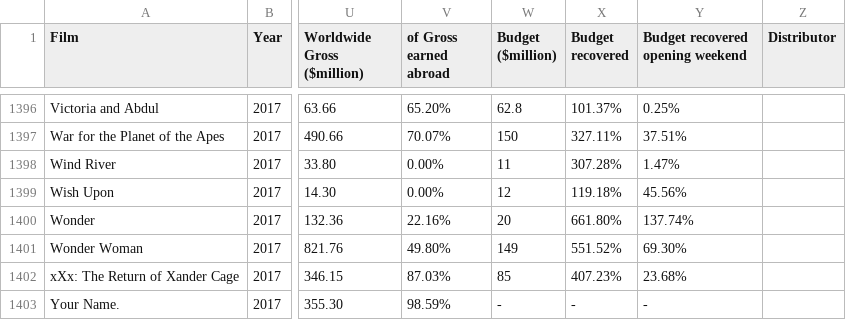
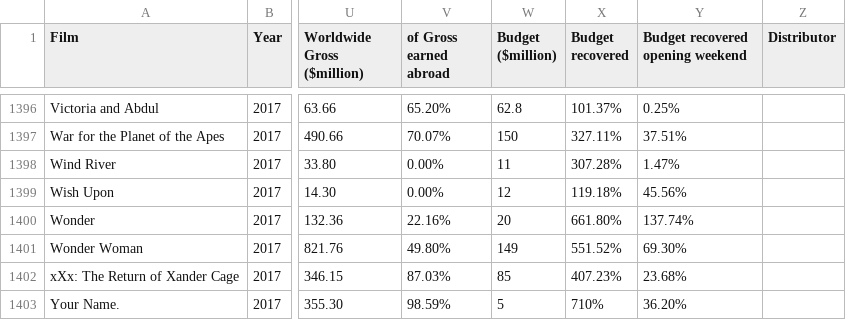
Before and after one commit to NikitasThermos/oscar_winner_prediction, a CSV file: Dataset/movies.csv, drawn as a sheet; only a part is shown, gaps mark what is left out; the diff names each change by its address in the sheet, - before the commit and + after, or states it on an @@ line.

Commit message:
updated dataset

```diff
--- a/Dataset/movies.csv
+++ b/Dataset/movies.csv
-W1403 (Budget ($million)): -
+W1403 (Budget ($million)): 5
-X1403 (Budget recovered): -
+X1403 (Budget recovered): 710%
-Y1403 (Budget recovered opening weekend): -
+Y1403 (Budget recovered opening weekend): 36.20%
```
